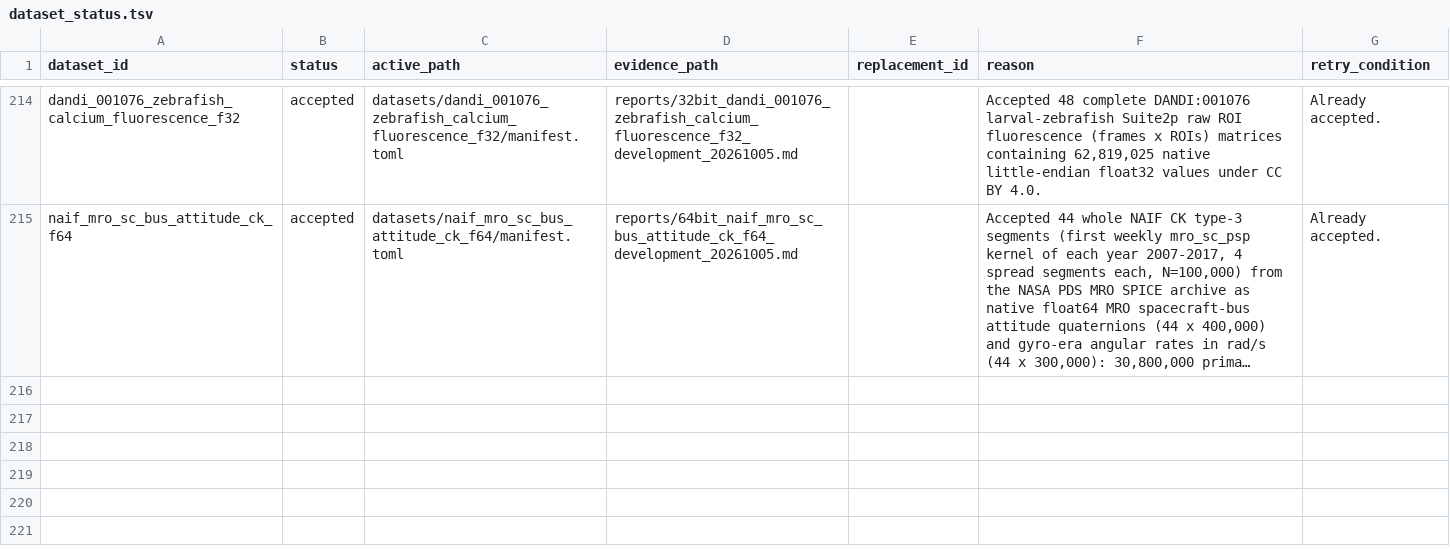
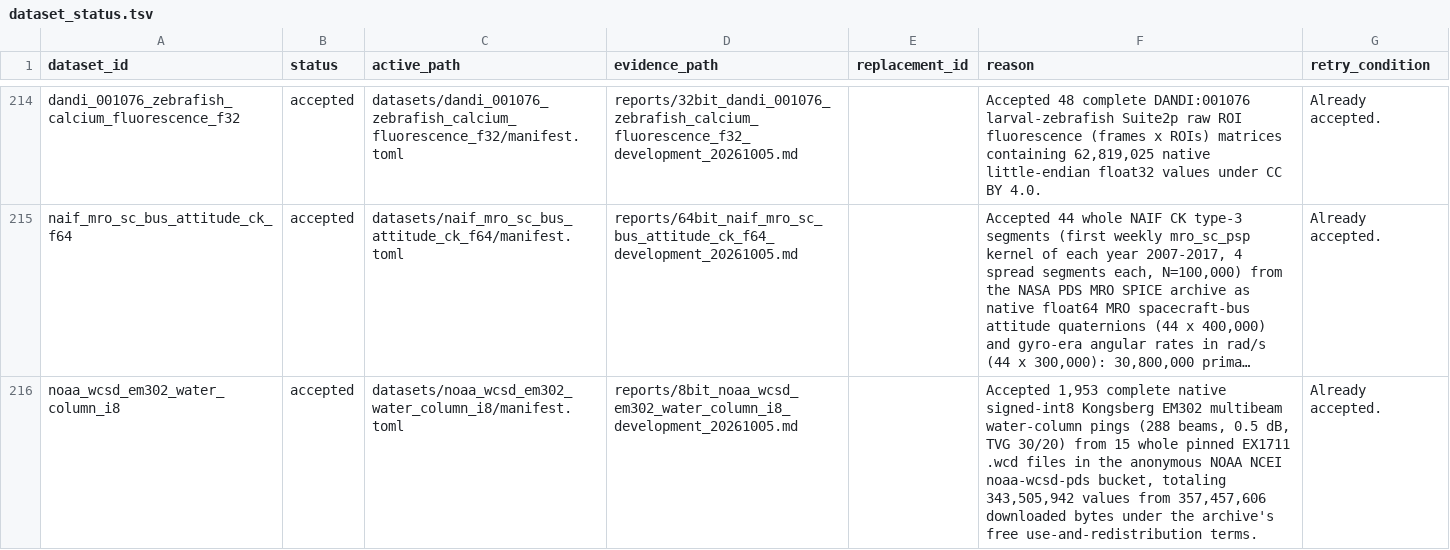
Before and after one commit to Cyan4973/public_datasets_collection, a TSV file: attempts/dataset_status.tsv, drawn as a sheet; only a part is shown, gaps mark what is left out; long unchanged cells end in …; the diff names each change by its address in the sheet, - before the commit and + after, or states it on an @@ line.

Commit message:
Add NOAA NCEI Okeanos Explorer EX1711 Kongsberg EM302 Multibeam Water-Column Amplitudes Int8
Accepted by the autocollect judge (new_source).

```diff
--- a/attempts/dataset_status.tsv
+++ b/attempts/dataset_status.tsv
+row 216: noaa_wcsd_em302_water_column_i8 | accepted | datasets/noaa_wcsd_em302_water_column_i8/manifest.toml | reports/8bit_noaa_wcsd_em302_water_column_i8_development_20261005.md |  | Accepted 1,953 complete native signed-int8 Kongsberg EM302 multibeam water-column pings (288 beams, 0.5 dB, TVG 30/20) from 15 whole pinned EX1711 .wcd files in the anonymous NOAA NCEI noaa-wcsd-pds bucket, totaling 343,505,942 values from 357,457,606 downloaded bytes under the archive's free use-and-redistribution terms. | Already accepted.
```
Also changed, not shown: pipeline/candidates.tsv, reports/accepted_recipe_audit.tsv, 9 other files.
